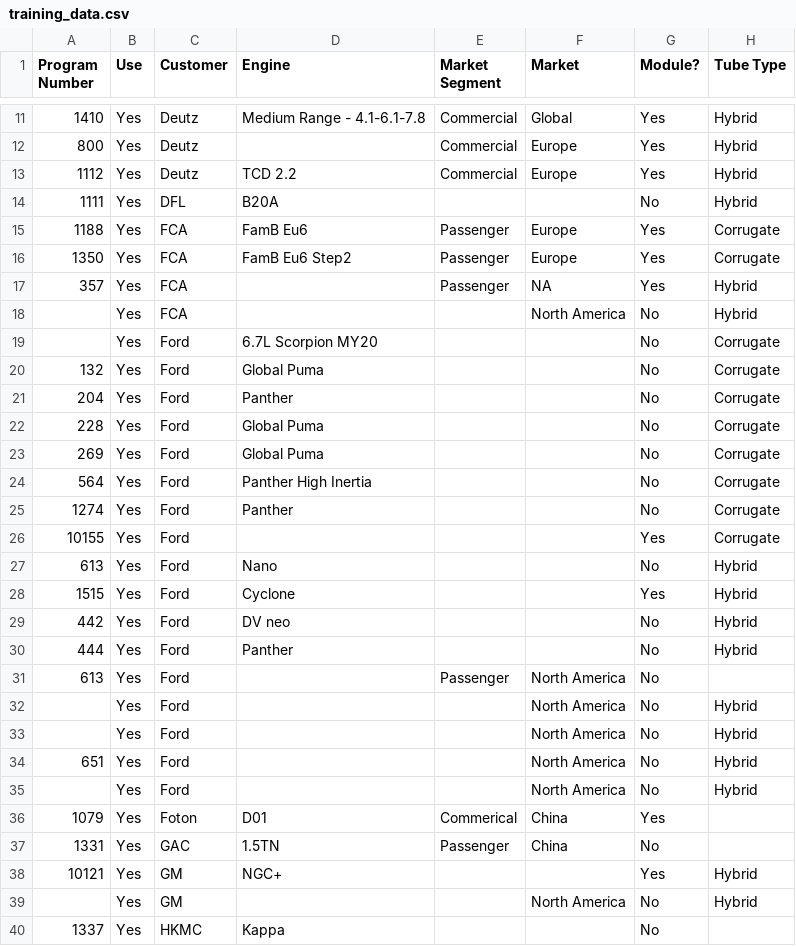
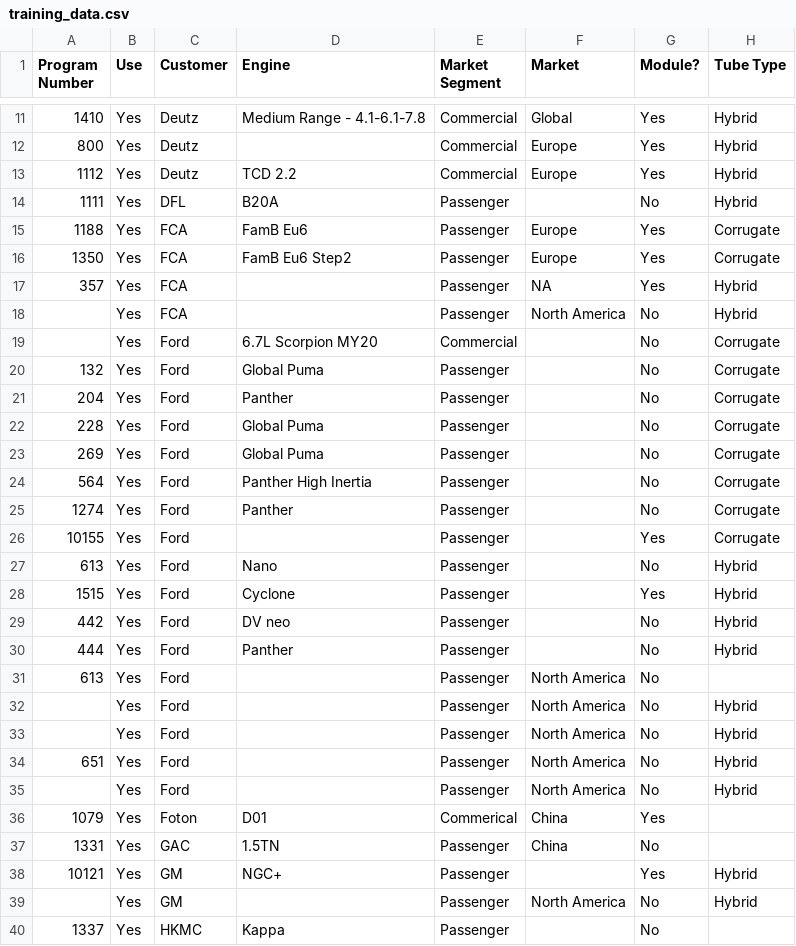
Before and after one commit to umanglathia/market-sensing, a CSV file: market-sensing/model/training_data.csv, drawn as a sheet; only a part is shown, gaps mark what is left out; the diff covers the shown part only; the diff names each change by its address in the sheet, - before the commit and + after, or states it on an @@ line.

```diff
--- a/market-sensing/model/training_data.csv
+++ b/market-sensing/model/training_data.csv
-E14 (Market Segment): (empty)
+E14 (Market Segment): Passenger
-E18 (Market Segment): (empty)
+E18 (Market Segment): Passenger
-E19 (Market Segment): (empty)
+E19 (Market Segment): Commercial
-E20:E30 (Market Segment): (empty)
+E20:E30 (Market Segment): Passenger
-E32:E35 (Market Segment): (empty)
+E32:E35 (Market Segment): Passenger
-E38:E40 (Market Segment): (empty)
+E38:E40 (Market Segment): Passenger
```
Also changed, not shown: 37 edited cells elsewhere in this file, 8 other files.
